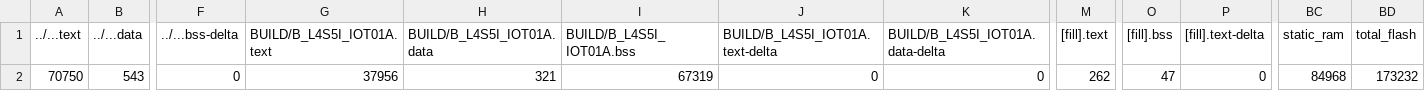
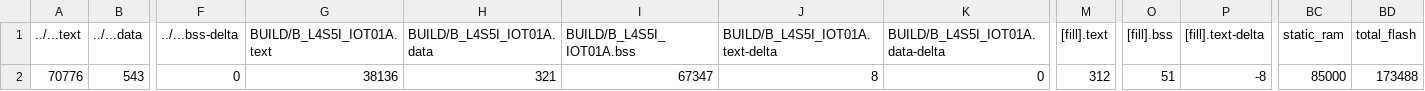
Before and after one commit to boedy8664/hw3, a CSV file: BUILD/B_L4S5I_IOT01A/GCC_ARM/hw3_map.csv, drawn as a sheet; only a part is shown, gaps mark what is left out; the diff names each change by its address in the sheet, - before the commit and + after, or states it on an @@ line.

```diff
--- a/BUILD/B_L4S5I_IOT01A/GCC_ARM/hw3_map.csv
+++ b/BUILD/B_L4S5I_IOT01A/GCC_ARM/hw3_map.csv
-A2 (../...text): 70750
+A2 (../...text): 70776
-G2 (BUILD/B_L4S5I_IOT01A.text): 37956
+G2 (BUILD/B_L4S5I_IOT01A.text): 38136
-I2 (BUILD/B_L4S5I_IOT01A.bss): 67319
+I2 (BUILD/B_L4S5I_IOT01A.bss): 67347
-J2 (BUILD/B_L4S5I_IOT01A.text-delta): 0
+J2 (BUILD/B_L4S5I_IOT01A.text-delta): 8
-M2 ([fill].text): 262
+M2 ([fill].text): 312
-O2 ([fill].bss): 47
+O2 ([fill].bss): 51
-P2 ([fill].text-delta): 0
+P2 ([fill].text-delta): -8
-BC2 (static_ram): 84968
+BC2 (static_ram): 85000
-BD2 (total_flash): 173232
+BD2 (total_flash): 173488
```
Also changed, not shown: 9 other files.
